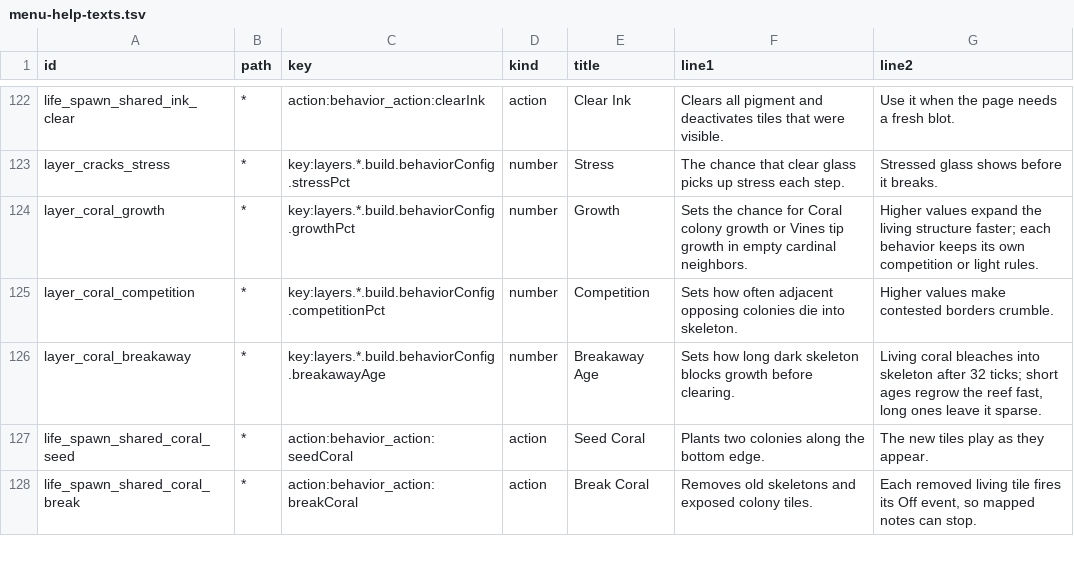
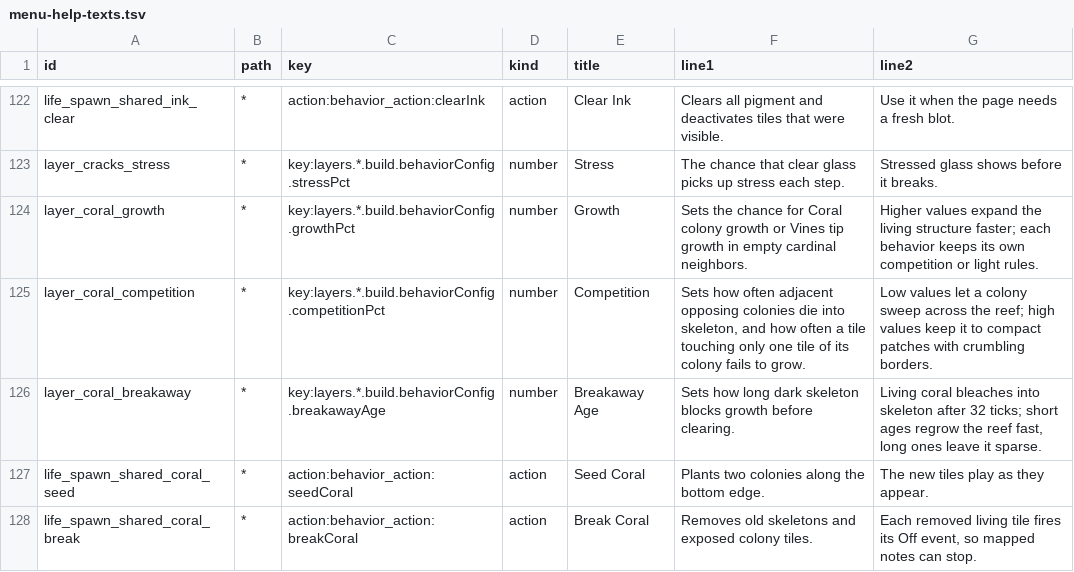
Before and after one commit to nexxyz/octessera, a TSV file: resources/menu-help-texts.tsv, drawn as a sheet; only a part is shown, gaps mark what is left out.

Commit message:
Coral Competition also holds back growth into a tile that touches only one tile of its colony, three quarters of its chance, so low Competition lets a colony sweep the reef and high Competition keeps it to compact patches

```diff
--- a/resources/menu-help-texts.tsv
+++ b/resources/menu-help-texts.tsv
@@ -124,3 +124,3 @@ layer_cracks_stress	*	key:layers.*.build.behaviorConfig.stressPct	number	Stress
 layer_coral_growth	*	key:layers.*.build.behaviorConfig.growthPct	number	Growth	Sets the chance for Coral colony growth or Vines tip growth in empty cardinal neighbors.	Higher values expand the living structure faster; each behavior keeps its own competition or light rules.
-layer_coral_competition	*	key:layers.*.build.behaviorConfig.competitionPct	number	Competition	Sets how often adjacent opposing colonies die into skeleton.	Higher values make contested borders crumble.
+layer_coral_competition	*	key:layers.*.build.behaviorConfig.competitionPct	number	Competition	Sets how often adjacent opposing colonies die into skeleton, and how often a tile touching only one tile of its colony fails to grow.	Low values let a colony sweep across the reef; high values keep it to compact patches with crumbling borders.
 layer_coral_breakaway	*	key:layers.*.build.behaviorConfig.breakawayAge	number	Breakaway Age	Sets how long dark skeleton blocks growth before clearing.	Living coral bleaches into skeleton after 32 ticks; short ages regrow the reef fast, long ones leave it sparse.
```
Also changed, not shown: 3 other files.
